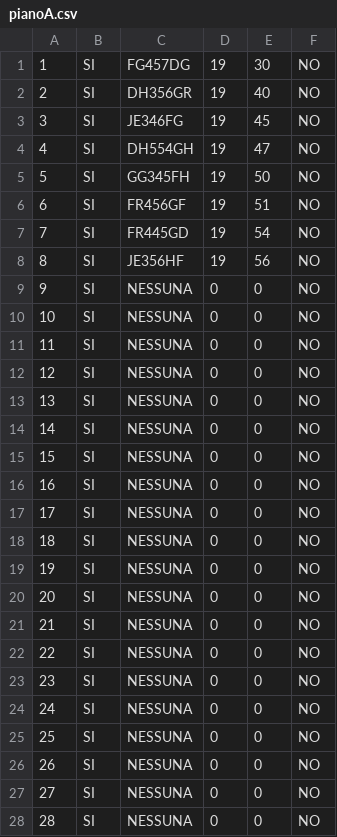
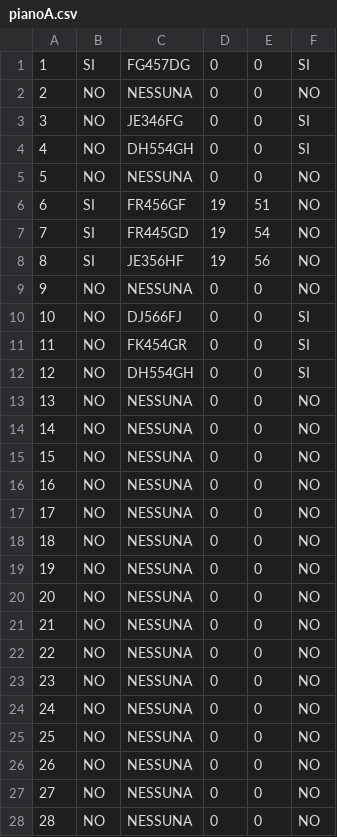
Before and after one commit to Ulviquellovero/parcheggioulivi, a CSV file: pianoA.csv, drawn as a sheet; only a part is shown; the diff covers the shown part only.

```diff
--- a/pianoA.csv
+++ b/pianoA.csv
@@ -1,6 +1,6 @@
-1,SI,FG457DG,19,30,NO
-2,SI,DH356GR,19,40,NO
-3,SI,JE346FG,19,45,NO
-4,SI,DH554GH,19,47,NO
-5,SI,GG345FH,19,50,NO
+1,SI,FG457DG,0,0,SI
+2,NO,NESSUNA,0,0,NO
+3,NO,JE346FG,0,0,SI
+4,NO,DH554GH,0,0,SI
+5,NO,NESSUNA,0,0,NO
 6,SI,FR456GF,19,51,NO
@@ -8,21 +8,21 @@
 8,SI,JE356HF,19,56,NO
-9,SI,NESSUNA,0,0,NO
-10,SI,NESSUNA,0,0,NO
-11,SI,NESSUNA,0,0,NO
-12,SI,NESSUNA,0,0,NO
-13,SI,NESSUNA,0,0,NO
-14,SI,NESSUNA,0,0,NO
-15,SI,NESSUNA,0,0,NO
-16,SI,NESSUNA,0,0,NO
-17,SI,NESSUNA,0,0,NO
-18,SI,NESSUNA,0,0,NO
-19,SI,NESSUNA,0,0,NO
-20,SI,NESSUNA,0,0,NO
-21,SI,NESSUNA,0,0,NO
-22,SI,NESSUNA,0,0,NO
-23,SI,NESSUNA,0,0,NO
-24,SI,NESSUNA,0,0,NO
-25,SI,NESSUNA,0,0,NO
-26,SI,NESSUNA,0,0,NO
-27,SI,NESSUNA,0,0,NO
-28,SI,NESSUNA,0,0,NO
+9,NO,NESSUNA,0,0,NO
+10,NO,DJ566FJ,0,0,SI
+11,NO,FK454GR,0,0,SI
+12,NO,DH554GH,0,0,SI
+13,NO,NESSUNA,0,0,NO
+14,NO,NESSUNA,0,0,NO
+15,NO,NESSUNA,0,0,NO
+16,NO,NESSUNA,0,0,NO
+17,NO,NESSUNA,0,0,NO
+18,NO,NESSUNA,0,0,NO
+19,NO,NESSUNA,0,0,NO
+20,NO,NESSUNA,0,0,NO
+21,NO,NESSUNA,0,0,NO
+22,NO,NESSUNA,0,0,NO
+23,NO,NESSUNA,0,0,NO
+24,NO,NESSUNA,0,0,NO
+25,NO,NESSUNA,0,0,NO
+26,NO,NESSUNA,0,0,NO
+27,NO,NESSUNA,0,0,NO
+28,NO,NESSUNA,0,0,NO
```
Also changed, not shown: 72 edited cells elsewhere in this file, pianoAScooter.csv, pianoB.csv, 5 other files.
